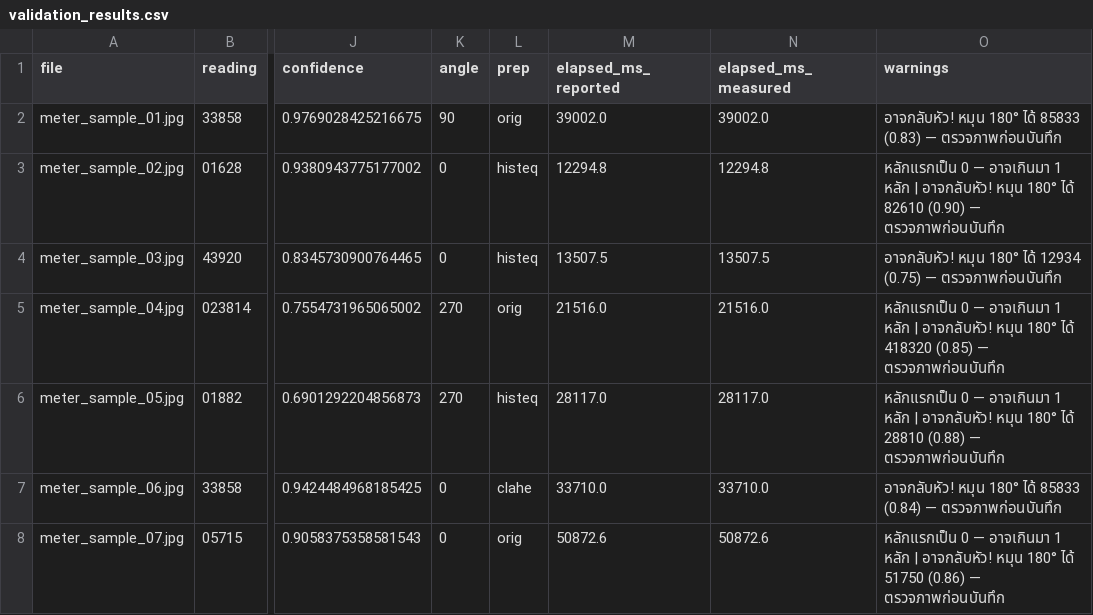
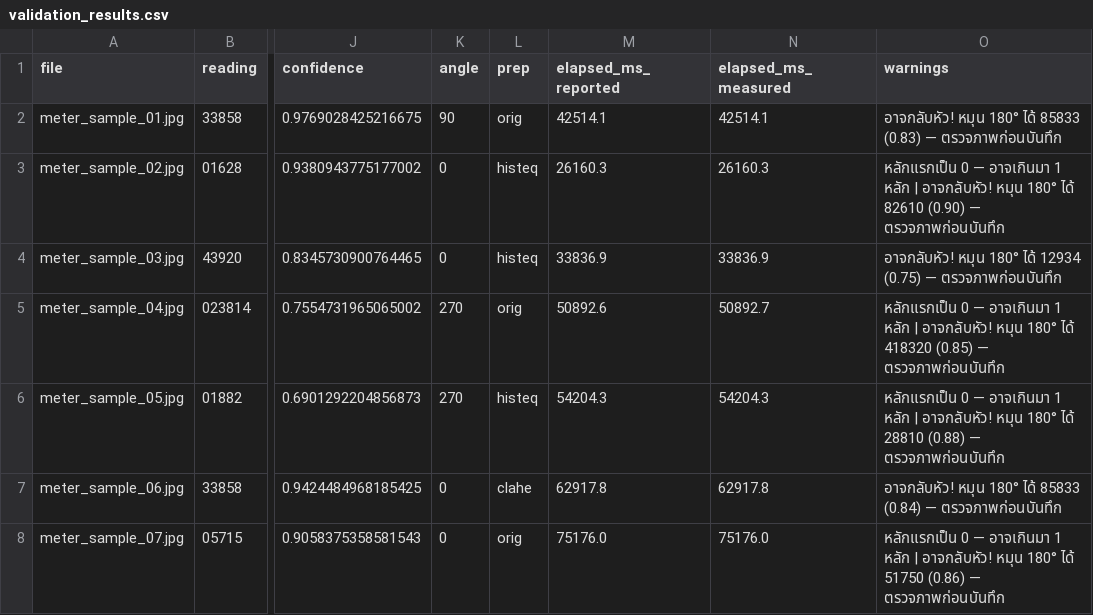
Before and after one commit to jirathxz/meter-reader, a CSV file: reviews/validation_results.csv, drawn as a sheet; only a part is shown, gaps mark what is left out; the diff names each change by its address in the sheet, - before the commit and + after, or states it on an @@ line.

```diff
--- a/reviews/validation_results.csv
+++ b/reviews/validation_results.csv
-M2 (elapsed_ms_reported): 39002.0
+M2 (elapsed_ms_reported): 42514.1
-N2 (elapsed_ms_measured): 39002.0
+N2 (elapsed_ms_measured): 42514.1
-M3 (elapsed_ms_reported): 12294.8
+M3 (elapsed_ms_reported): 26160.3
-N3 (elapsed_ms_measured): 12294.8
+N3 (elapsed_ms_measured): 26160.3
-M4 (elapsed_ms_reported): 13507.5
+M4 (elapsed_ms_reported): 33836.9
-N4 (elapsed_ms_measured): 13507.5
+N4 (elapsed_ms_measured): 33836.9
-M5 (elapsed_ms_reported): 21516.0
+M5 (elapsed_ms_reported): 50892.6
-N5 (elapsed_ms_measured): 21516.0
+N5 (elapsed_ms_measured): 50892.7
-M6 (elapsed_ms_reported): 28117.0
+M6 (elapsed_ms_reported): 54204.3
-N6 (elapsed_ms_measured): 28117.0
+N6 (elapsed_ms_measured): 54204.3
-M7 (elapsed_ms_reported): 33710.0
+M7 (elapsed_ms_reported): 62917.8
-N7 (elapsed_ms_measured): 33710.0
+N7 (elapsed_ms_measured): 62917.8
-M8 (elapsed_ms_reported): 50872.6
+M8 (elapsed_ms_reported): 75176.0
-N8 (elapsed_ms_measured): 50872.6
+N8 (elapsed_ms_measured): 75176.0
```
Also changed, not shown: 6 other files.
